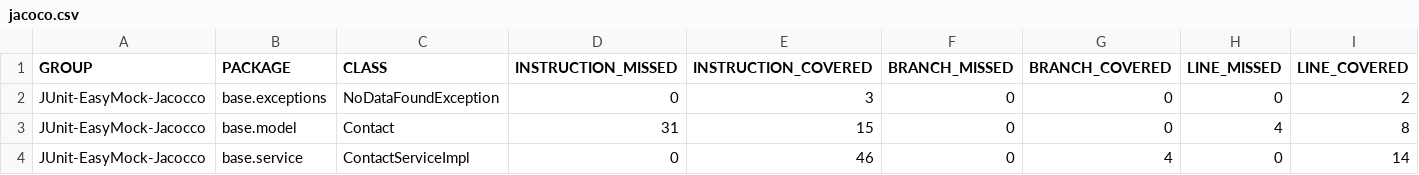
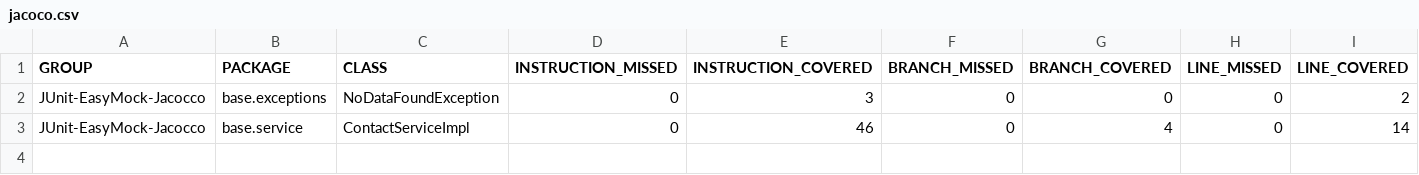
Before and after one commit to Sam062/SpringBootWithMicroServices, a CSV file: JUnit-EasyMock-Jacocco/target/site/jacoco/jacoco.csv, drawn as a sheet; only a part is shown; rows hold the shown columns only; the diff names each change by its address in the sheet, - before the commit and + after, or states it on an @@ line.

Commit message:
Modified- JUnit with EasyMock and Jacoco Complete with Exclude Folders..

```diff
--- a/JUnit-EasyMock-Jacocco/target/site/jacoco/jacoco.csv
+++ b/JUnit-EasyMock-Jacocco/target/site/jacoco/jacoco.csv
-row 3: JUnit-EasyMock-Jacocco | base.model | Contact | 31 | 15 | 0 | 0 | 4 | 8
```
Also changed, not shown: 13 other files.
